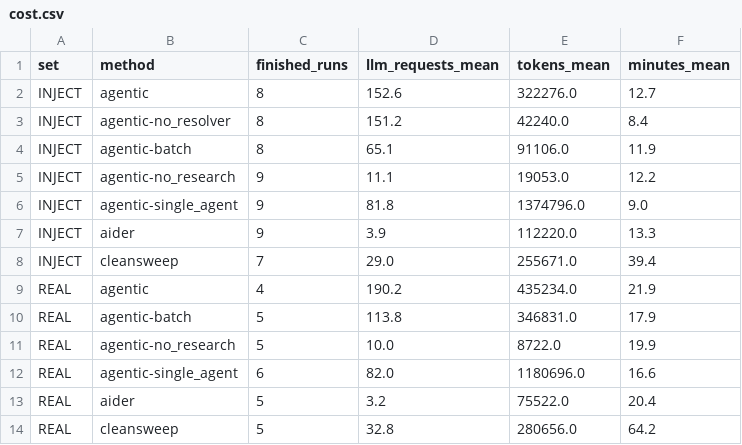
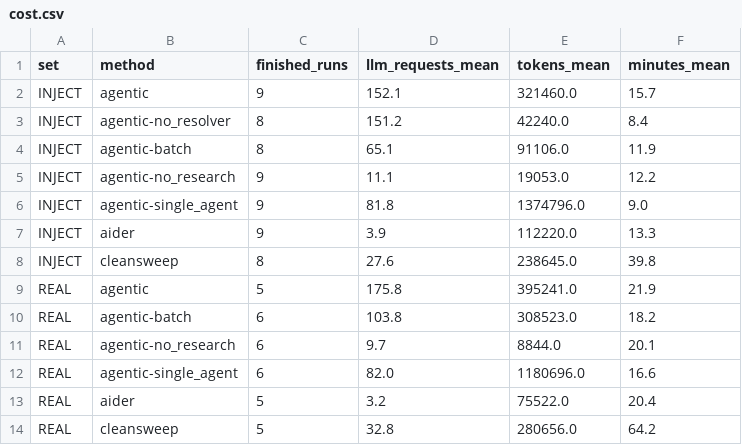
Before and after one commit to ritwiz06/cleansweep, a CSV file: results/summary/v3/cost.csv, drawn as a sheet.

```diff
--- a/results/summary/v3/cost.csv
+++ b/results/summary/v3/cost.csv
@@ -1,3 +1,3 @@
 set,method,finished_runs,llm_requests_mean,tokens_mean,minutes_mean
-INJECT,agentic,8,152.6,322276.0,12.7
+INJECT,agentic,9,152.1,321460.0,15.7
 INJECT,agentic-no_resolver,8,151.2,42240.0,8.4
@@ -7,6 +7,6 @@ INJECT,agentic-single_agent,9,81.8,1374796.0,9.0
 INJECT,aider,9,3.9,112220.0,13.3
-INJECT,cleansweep,7,29.0,255671.0,39.4
-REAL,agentic,4,190.2,435234.0,21.9
-REAL,agentic-batch,5,113.8,346831.0,17.9
-REAL,agentic-no_research,5,10.0,8722.0,19.9
+INJECT,cleansweep,8,27.6,238645.0,39.8
+REAL,agentic,5,175.8,395241.0,21.9
+REAL,agentic-batch,6,103.8,308523.0,18.2
+REAL,agentic-no_research,6,9.7,8844.0,20.1
 REAL,agentic-single_agent,6,82.0,1180696.0,16.6
```
Also changed, not shown: results/summary/v3/audit.csv, results/summary/v3/diff_audit_checks.csv, 7 other files.
